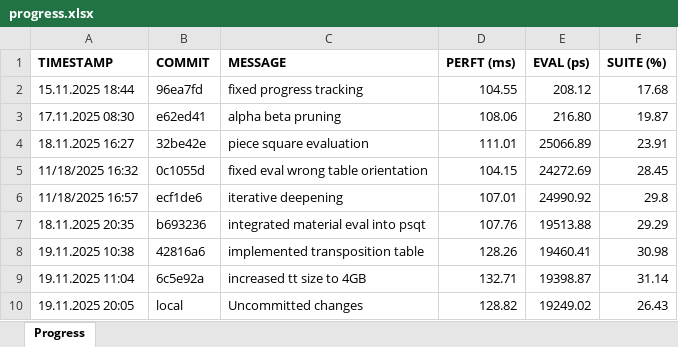
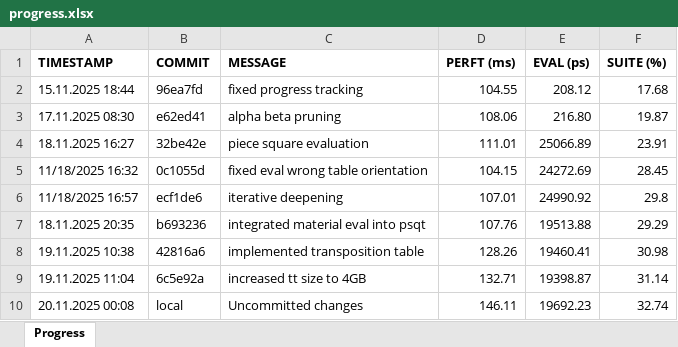
Before and after one commit to EiSiMo/ChessEngine, an Excel workbook: progress_tracking/progress.xlsx, sheet Progress, drawn as a sheet; values as stored, in another font and other column widths than the file's, no borders; conditional formats not drawn; removed rows and columns are numbered as before the commit, all else as after; the diff names each change by its address in the sheet, - before the commit and + after, or states it on an @@ line.

```diff
--- a/progress_tracking/progress.xlsx (sheet Progress)
+++ b/progress_tracking/progress.xlsx (sheet Progress)
-row 10: 19.11.2025 20:05 | local | Uncommitted changes | 128.82 | 19249.02 | 26.43
+row 10: 20.11.2025 00:08 | local | Uncommitted changes | 146.11 | 19692.23 | 32.74
```
Also changed, not shown: 10 other files.
